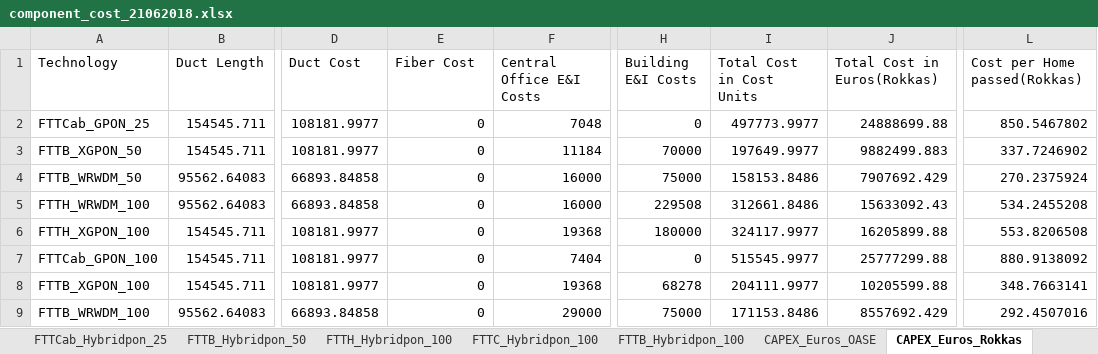
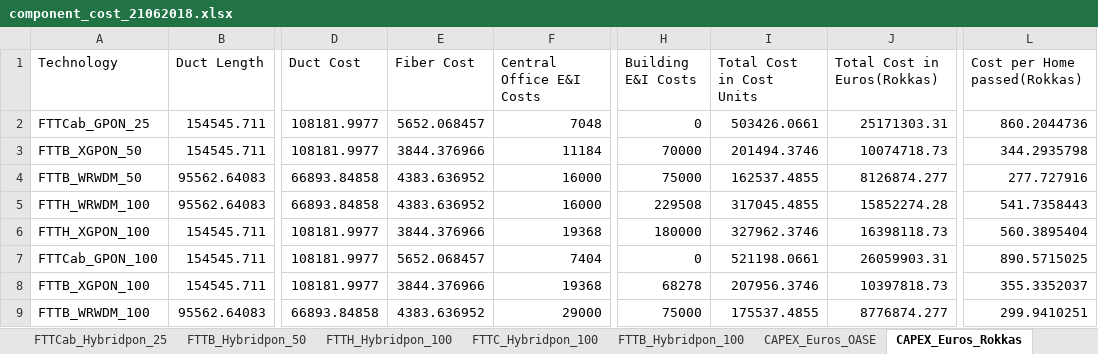
Before and after one commit to SaiPatri/ExpectiMigPlan, an Excel workbook: tumlknexpectimax/excel_data/component_cost_21062018.xlsx, sheet CAPEX_Euros_Rokkas, drawn as a sheet; only a part is shown, gaps mark what is left out; values as stored, in another font and other column widths than the file's, no borders; charts and pictures and table styles not drawn; the diff covers the shown part only; the diff names each change by its address in the sheet, - before the commit and + after, or states it on an @@ line.

```diff
--- a/tumlknexpectimax/excel_data/component_cost_21062018.xlsx (sheet CAPEX_Euros_Rokkas)
+++ b/tumlknexpectimax/excel_data/component_cost_21062018.xlsx (sheet CAPEX_Euros_Rokkas)
-E2 (Fiber Cost): 0
+E2 (Fiber Cost): 5652.068457
-I2 (Total Cost in Cost Units): 497773.9977
+I2 (Total Cost in Cost Units): 503426.0661
-J2 (Total Cost in Euros(Rokkas)): 24888699.88
+J2 (Total Cost in Euros(Rokkas)): 25171303.31
-L2 (Cost per Home passed(Rokkas)): 850.5467802
+L2 (Cost per Home passed(Rokkas)): 860.2044736
-E3 (Fiber Cost): 0
+E3 (Fiber Cost): 3844.376966
-I3 (Total Cost in Cost Units): 197649.9977
+I3 (Total Cost in Cost Units): 201494.3746
-J3 (Total Cost in Euros(Rokkas)): 9882499.883
+J3 (Total Cost in Euros(Rokkas)): 10074718.73
-L3 (Cost per Home passed(Rokkas)): 337.7246902
+L3 (Cost per Home passed(Rokkas)): 344.2935798
-E4:E5 (Fiber Cost): 0
+E4:E5 (Fiber Cost): 4383.636952
-I4 (Total Cost in Cost Units): 158153.8486
+I4 (Total Cost in Cost Units): 162537.4855
-J4 (Total Cost in Euros(Rokkas)): 7907692.429
+J4 (Total Cost in Euros(Rokkas)): 8126874.277
-L4 (Cost per Home passed(Rokkas)): 270.2375924
+L4 (Cost per Home passed(Rokkas)): 277.727916
-I5 (Total Cost in Cost Units): 312661.8486
+I5 (Total Cost in Cost Units): 317045.4855
-J5 (Total Cost in Euros(Rokkas)): 15633092.43
+J5 (Total Cost in Euros(Rokkas)): 15852274.28
-L5 (Cost per Home passed(Rokkas)): 534.2455208
+L5 (Cost per Home passed(Rokkas)): 541.7358443
-E6 (Fiber Cost): 0
+E6 (Fiber Cost): 3844.376966
-I6 (Total Cost in Cost Units): 324117.9977
+I6 (Total Cost in Cost Units): 327962.3746
-J6 (Total Cost in Euros(Rokkas)): 16205899.88
+J6 (Total Cost in Euros(Rokkas)): 16398118.73
-L6 (Cost per Home passed(Rokkas)): 553.8206508
+L6 (Cost per Home passed(Rokkas)): 560.3895404
-E7 (Fiber Cost): 0
+E7 (Fiber Cost): 5652.068457
-I7 (Total Cost in Cost Units): 515545.9977
+I7 (Total Cost in Cost Units): 521198.0661
-J7 (Total Cost in Euros(Rokkas)): 25777299.88
+J7 (Total Cost in Euros(Rokkas)): 26059903.31
-L7 (Cost per Home passed(Rokkas)): 880.9138092
+L7 (Cost per Home passed(Rokkas)): 890.5715025
-E8 (Fiber Cost): 0
+E8 (Fiber Cost): 3844.376966
-I8 (Total Cost in Cost Units): 204111.9977
+I8 (Total Cost in Cost Units): 207956.3746
-J8 (Total Cost in Euros(Rokkas)): 10205599.88
+J8 (Total Cost in Euros(Rokkas)): 10397818.73
-L8 (Cost per Home passed(Rokkas)): 348.7663141
+L8 (Cost per Home passed(Rokkas)): 355.3352037
-E9 (Fiber Cost): 0
+E9 (Fiber Cost): 4383.636952
-I9 (Total Cost in Cost Units): 171153.8486
+I9 (Total Cost in Cost Units): 175537.4855
-J9 (Total Cost in Euros(Rokkas)): 8557692.429
+J9 (Total Cost in Euros(Rokkas)): 8776874.277
-L9 (Cost per Home passed(Rokkas)): 292.4507016
+L9 (Cost per Home passed(Rokkas)): 299.9410251
```
Also changed, not shown: 225 added rows and 20 edited cells elsewhere in this sheet, sheet CAPEX_Euros_BSG, charts or pictures, tumlknexpectimax/excel_data/input_data_NY_business.xlsx, tumlknexpectimax/excel_data/input_data_NY_residential.xlsx, 27 other files.
